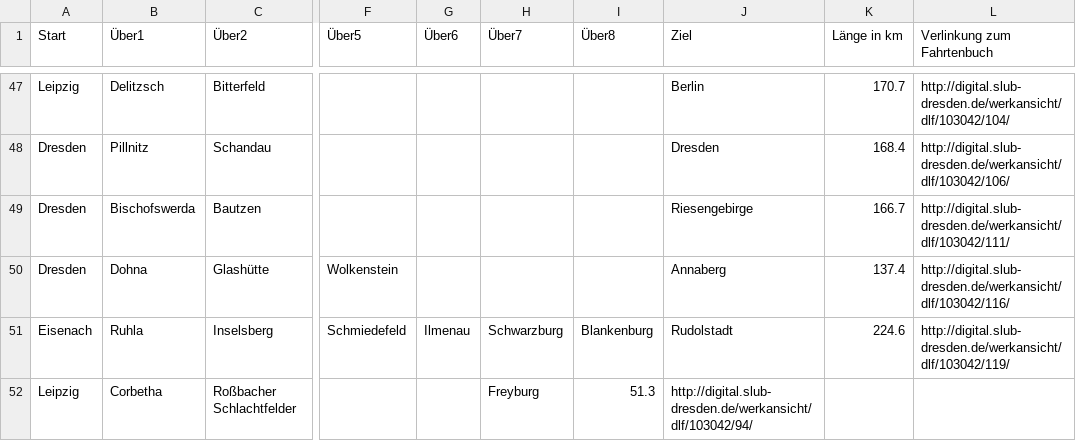
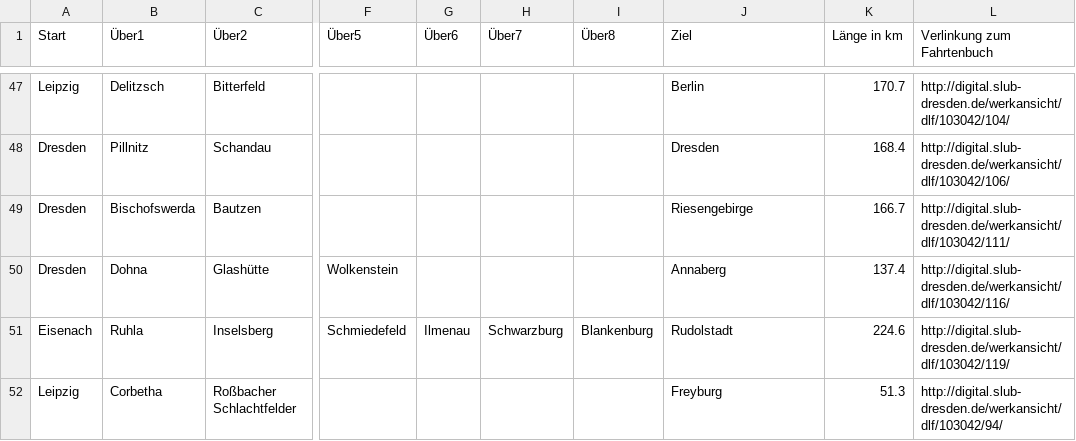
Before and after one commit to nachgeradelt/nachgeradelt, a CSV file: tourenverzeichnis.csv, drawn as a sheet; only a part is shown, gaps mark what is left out; the diff names each change by its address in the sheet, - before the commit and + after, or states it on an @@ line.

Commit message:
Update tourenverzeichnis.csv

```diff
--- a/tourenverzeichnis.csv
+++ b/tourenverzeichnis.csv
-H52 (Über7): Freyburg
+H52 (Über7): (empty)
-I52 (Über8): 51.3
+I52 (Über8): (empty)
-J52 (Ziel): http://digital.slub-dresden.de/werkansicht/dlf/103042/94/
+J52 (Ziel): Freyburg
-K52 (Länge in km): (empty)
+K52 (Länge in km): 51.3
-L52 (Verlinkung zum Fahrtenbuch): (empty)
+L52 (Verlinkung zum Fahrtenbuch): http://digital.slub-dresden.de/werkansicht/dlf/103042/94/
```
